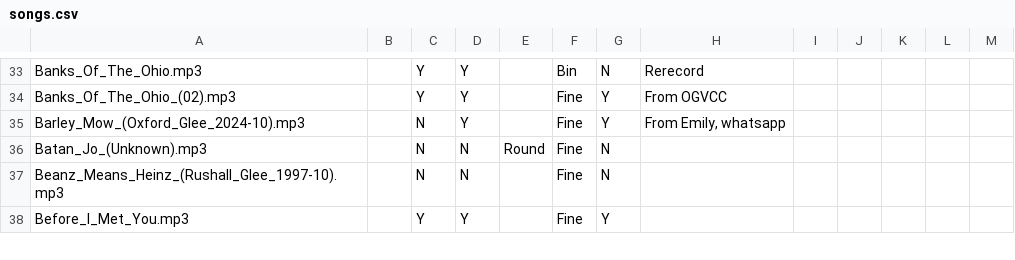
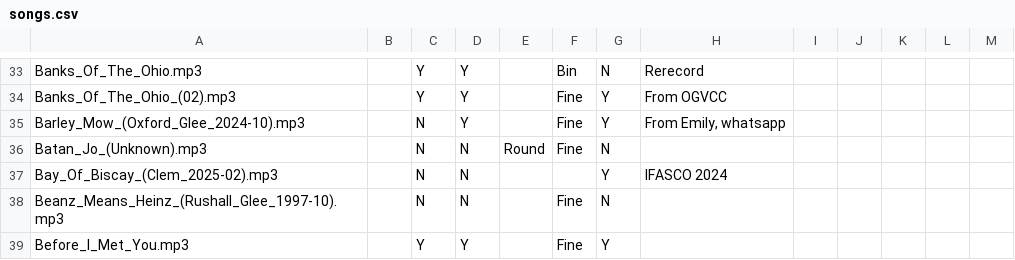
Before and after one commit to Glee-UK/virtualcampfire, a CSV file: songs.csv, drawn as a sheet; only a part is shown, gaps mark what is left out; the diff names each change by its address in the sheet, - before the commit and + after, or states it on an @@ line.

Commit message:
Bay of Biscay

```diff
--- a/songs.csv
+++ b/songs.csv
+row 37: Bay_Of_Biscay_(Clem_2025-02).mp3 |  | N | N |  |  | Y | IFASCO 2024
```
Also changed, not shown: 3 other files.
